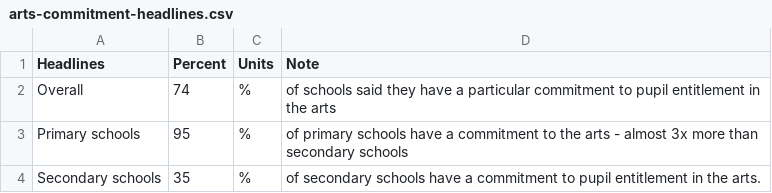
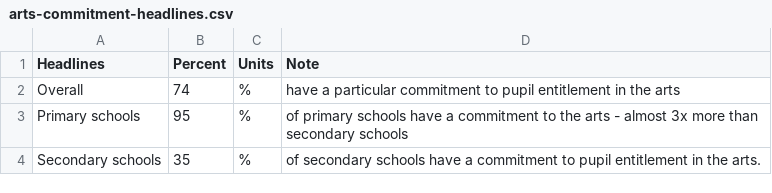
Before and after one commit to open-innovations/leeds-schools-cultural-engagement, a CSV file: src/_data/viz/survey/pilot/arts-commitment-headlines.csv, drawn as a sheet.

```diff
--- a/src/_data/viz/survey/pilot/arts-commitment-headlines.csv
+++ b/src/_data/viz/survey/pilot/arts-commitment-headlines.csv
@@ -1,3 +1,3 @@
 Headlines,Percent,Units,Note
-Overall,74,%,of schools said they have a particular commitment to pupil entitlement in the arts
+Overall,74,%,have a particular commitment to pupil entitlement in the arts
 Primary schools,95,%,of primary schools have a commitment to the arts - almost 3x more than secondary schools
```
Also changed, not shown: src/_data/viz/survey/pilot/curriculum-headlines.csv, src/_data/viz/survey/pilot/funding-source-headlines.csv, 1 other file.
